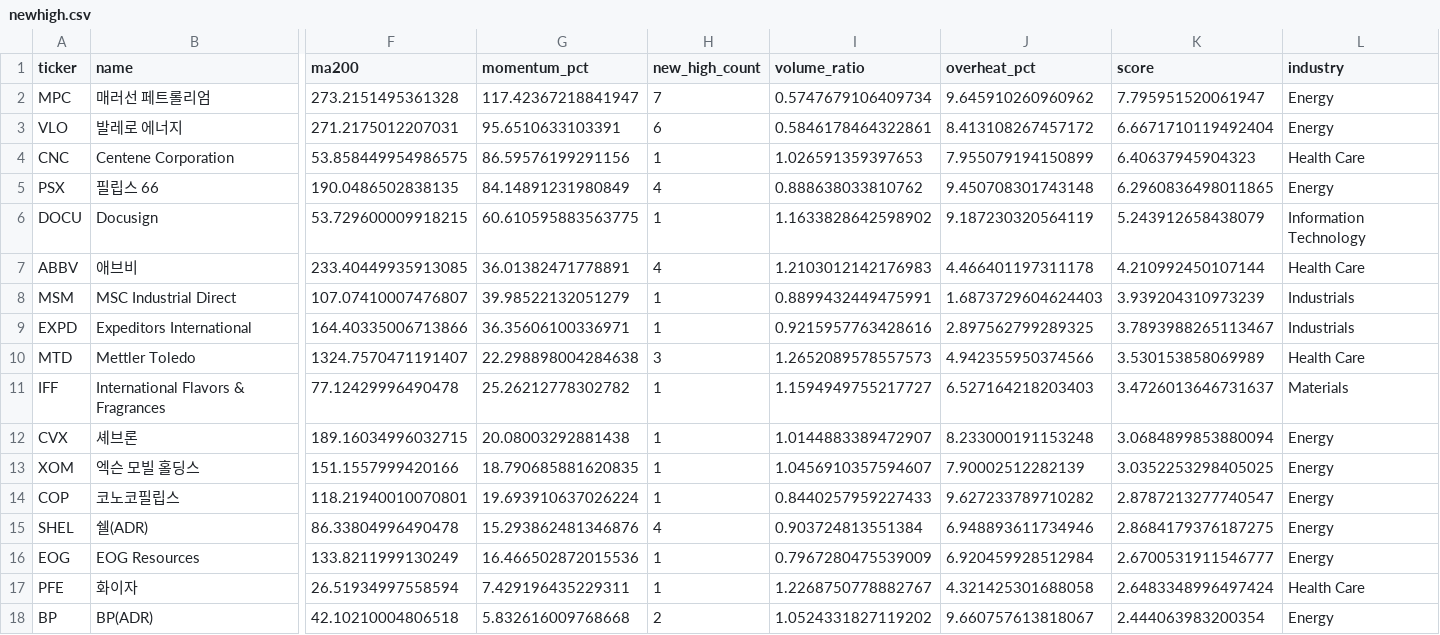
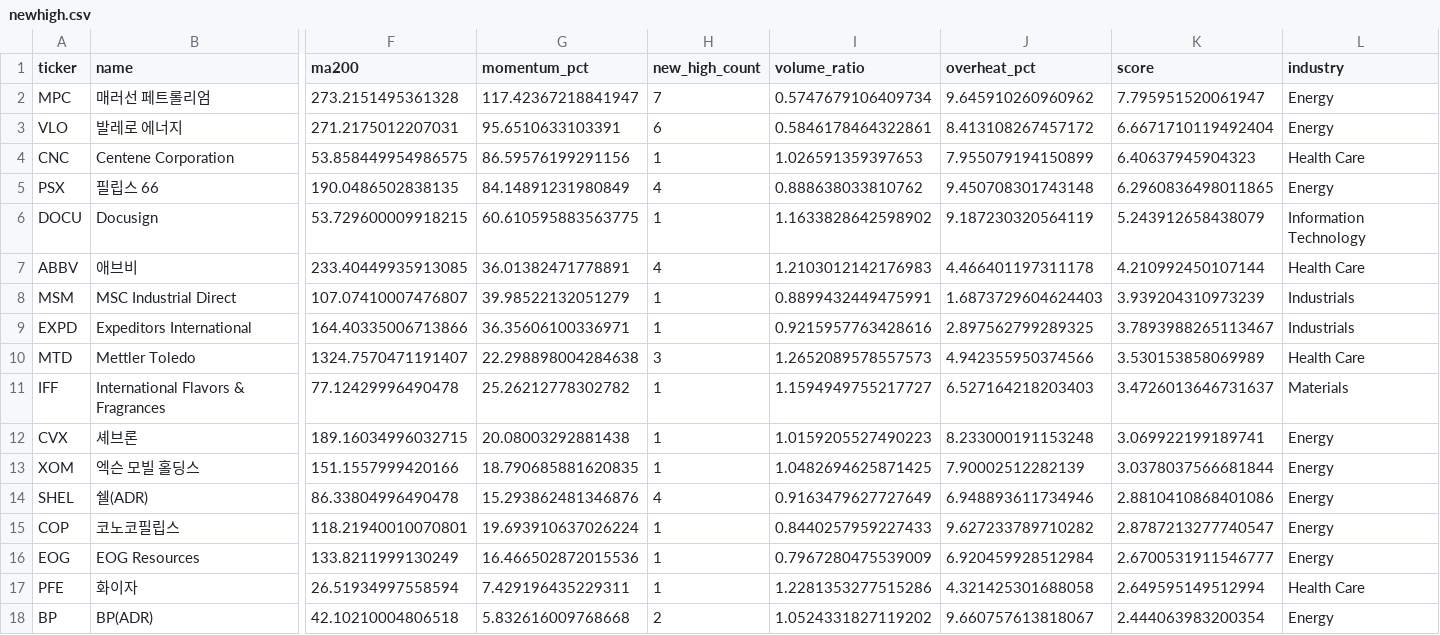
Before and after one commit to jiksooshin-dotcom/stock-scanner-reports, a CSV file: reports-us/assets/2026-10-14/newhigh.csv, drawn as a sheet; only a part is shown, gaps mark what is left out; removed rows and columns are numbered as before the commit, all else as after; rows hold the shown columns only; the diff names each change by its address in the sheet, - before the commit and + after, or states it on an @@ line.

```diff
--- a/reports-us/assets/2026-10-14/newhigh.csv
+++ b/reports-us/assets/2026-10-14/newhigh.csv
-I12 (volume_ratio): 1.0144883389472907
+I12 (volume_ratio): 1.0159205527490223
-K12 (score): 3.0684899853880094
+K12 (score): 3.069922199189741
-I13 (volume_ratio): 1.0456910357594607
+I13 (volume_ratio): 1.0482694625871425
-K13 (score): 3.0352253298405025
+K13 (score): 3.0378037566681844
+row 14: SHEL | 쉘(ADR) | 86.33804996490478 | 15.293862481346876 | 4 | 0.9163479627727649 | 6.948893611734946 | 2.8810410868401086 | Energy
-row 15: SHEL | 쉘(ADR) | 86.33804996490478 | 15.293862481346876 | 4 | 0.903724813551384 | 6.948893611734946 | 2.8684179376187275 | Energy
-I17 (volume_ratio): 1.2268750778882767
+I17 (volume_ratio): 1.2281353277515286
-K17 (score): 2.6483348996497424
+K17 (score): 2.649595149512994
```
Also changed, not shown: reports-us/assets/2026-10-14/launchpad.csv, 2 other files.
